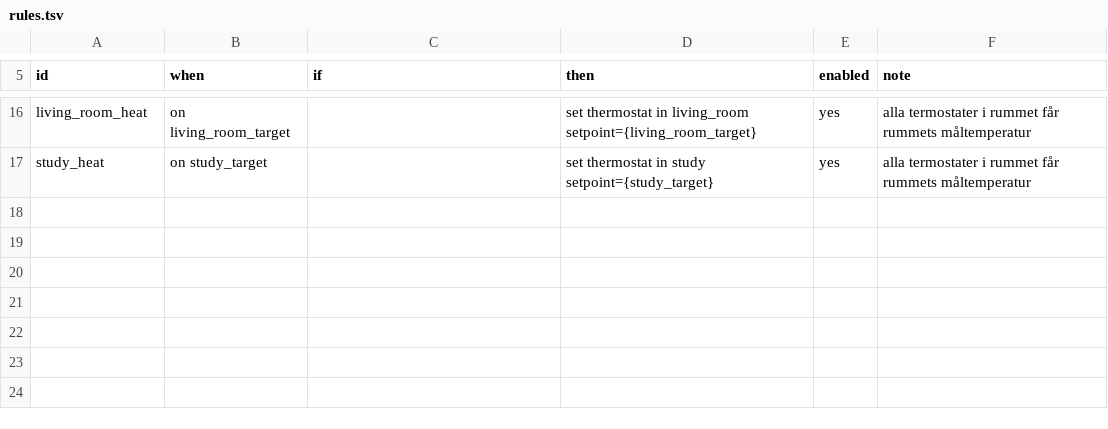
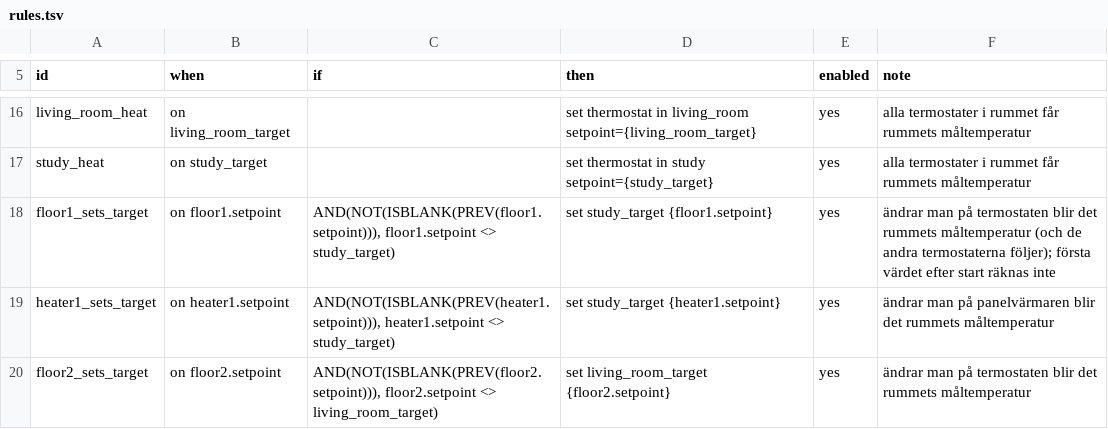
Before and after one commit to maskinrepubliken/pioneer-home, a TSV file: example/tables/rules.tsv, drawn as a sheet; only a part is shown, gaps mark what is left out.

```diff
--- a/example/tables/rules.tsv
+++ b/example/tables/rules.tsv
@@ -17 +17,4 @@ living_room_heat	on living_room_target		set thermostat in living_room setpoint={
 study_heat	on study_target		set thermostat in study setpoint={study_target}	yes	alla termostater i rummet får rummets måltemperatur
+floor1_sets_target	on floor1.setpoint	AND(NOT(ISBLANK(PREV(floor1.setpoint))), floor1.setpoint <> study_target)	set study_target {floor1.setpoint}	yes	ändrar man på termostaten blir det rummets måltemperatur (och de andra termostaterna följer); första värdet efter start räknas inte
+heater1_sets_target	on heater1.setpoint	AND(NOT(ISBLANK(PREV(heater1.setpoint))), heater1.setpoint <> study_target)	set study_target {heater1.setpoint}	yes	ändrar man på panelvärmaren blir det rummets måltemperatur
+floor2_sets_target	on floor2.setpoint	AND(NOT(ISBLANK(PREV(floor2.setpoint))), floor2.setpoint <> living_room_target)	set living_room_target {floor2.setpoint}	yes	ändrar man på termostaten blir det rummets måltemperatur
```
Also changed, not shown: example/scenarios/room_target.tsv, 1 other file.
